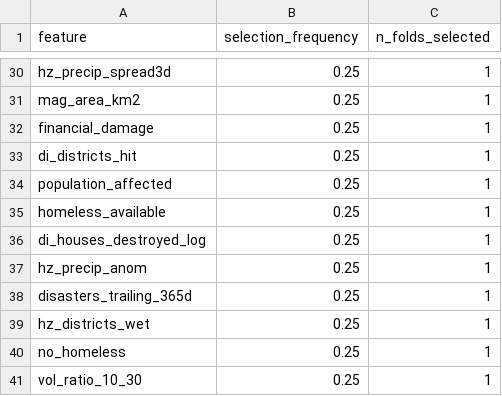
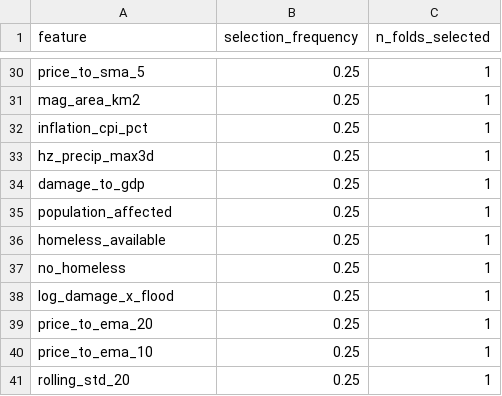
Before and after one commit to Hashan-Samarakkody/CSE-disaster-impact-predictor, a CSV file: artifacts/tables/y1_feature_stability.csv, drawn as a sheet; only a part is shown, gaps mark what is left out; removed rows and columns are numbered as before the commit, all else as after; the diff covers the shown part only; the diff names each change by its address in the sheet, - before the commit and + after, or states it on an @@ line.

```diff
--- a/artifacts/tables/y1_feature_stability.csv
+++ b/artifacts/tables/y1_feature_stability.csv
-A30 (feature): hz_precip_spread3d
+A30 (feature): price_to_sma_5
-A32 (feature): financial_damage
+A32 (feature): inflation_cpi_pct
-A33 (feature): di_districts_hit
+A33 (feature): hz_precip_max3d
+row 34: damage_to_gdp | 0.25 | 1
-row 36: di_houses_destroyed_log | 0.25 | 1
-row 37: hz_precip_anom | 0.25 | 1
-row 38: disasters_trailing_365d | 0.25 | 1
-row 39: hz_districts_wet | 0.25 | 1
+row 38: log_damage_x_flood | 0.25 | 1
+row 39: price_to_ema_20 | 0.25 | 1
-A40 (feature): vol_ratio_10_30
+A40 (feature): price_to_ema_10
+row 41: rolling_std_20 | 0.25 | 1
```
Also changed, not shown: 13 added rows, 13 removed rows, 1 moved row and 9 edited cells elsewhere in this file, artifacts/tables/y1_experiments_ranked.csv, 6 other files.
